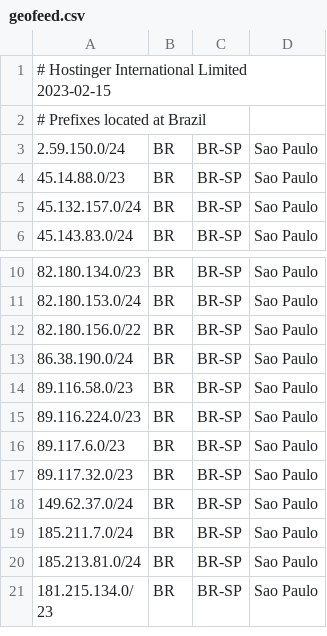
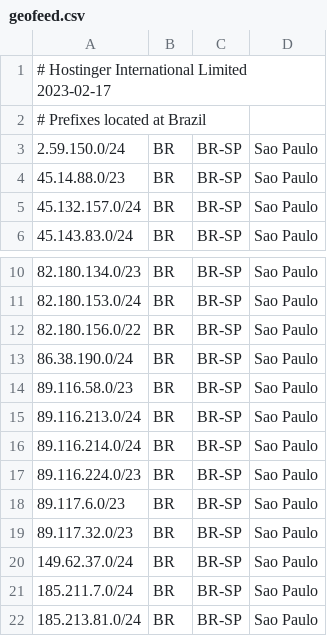
Before and after one commit to hostinger/geofeed, a CSV file: geofeed.csv, drawn as a sheet; only a part is shown, gaps mark what is left out; the shorter side is filled out with more unchanged rows.

Commit message:
Update geofeed.csv

```diff
--- a/geofeed.csv
+++ b/geofeed.csv
@@ -1,2 +1,2 @@
-# Hostinger International Limited 2023-02-15,,,
+# Hostinger International Limited 2023-02-17,,,
 # Prefixes located at Brazil,,,
@@ -14,2 +14,4 @@
 89.116.58.0/23,BR,BR-SP,Sao Paulo
+89.116.213.0/24,BR,BR-SP,Sao Paulo
+89.116.214.0/24,BR,BR-SP,Sao Paulo
 89.116.224.0/23,BR,BR-SP,Sao Paulo
```
